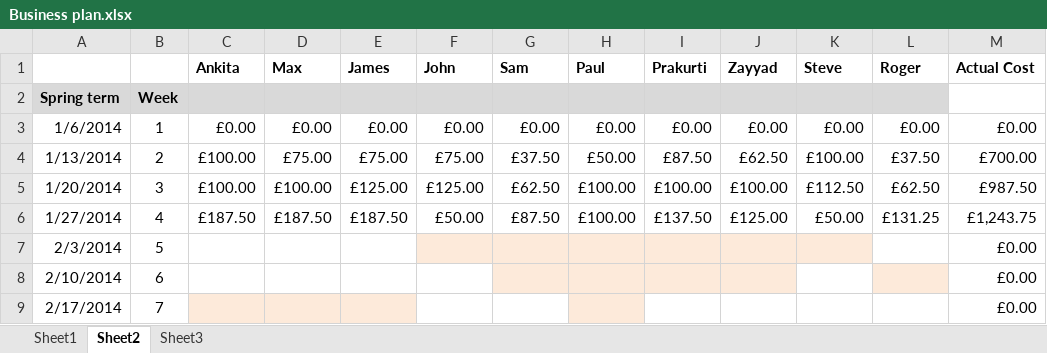
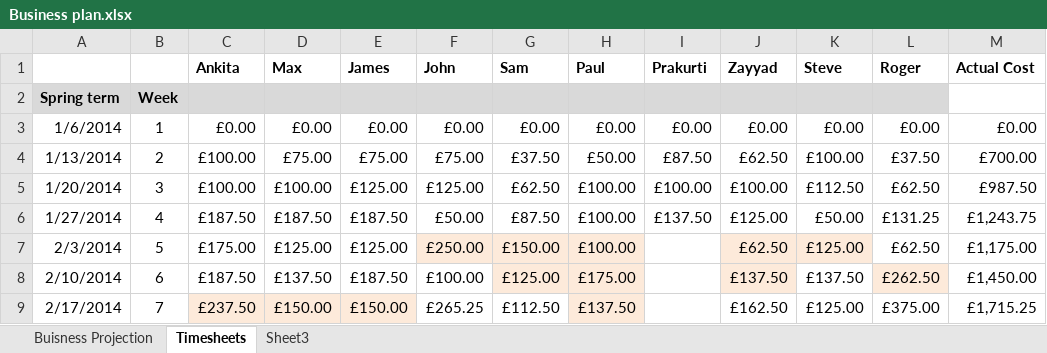
Before and after one commit to john-caine/SWENG, an Excel workbook: Documents/Finance/Financial Report 1 Submission/Business plan.xlsx, sheet Timesheets, drawn as a sheet; only a part is shown; values as stored, in another font and other column widths than the file's, no borders; the diff covers the shown part only; the diff names each change by its address in the sheet, - before the commit and + after, or states it on an @@ line.

Commit message:
Updated Business Plan
Timesheets are all up to date for the Financial Report 2 with the
exception of Ankita week 8 and Prakruti week 5-8

```diff
--- a/Documents/Finance/Financial Report 1 Submission/Business plan.xlsx (sheet Timesheets)
+++ b/Documents/Finance/Financial Report 1 Submission/Business plan.xlsx (sheet Timesheets)
-sheet tab: Sheet1
+sheet tab: Buisness Projection
-sheet tab: Sheet2
+sheet tab: Timesheets
-C7 (Ankita): (empty)
+C7 (Ankita): £175.00
-D7 (Max): (empty)
+D7 (Max): £125.00
-E7 (James): (empty)
+E7 (James): £125.00
-F7 (John): (empty)
+F7 (John): £250.00
-G7 (Sam): (empty)
+G7 (Sam): £150.00
-H7 (Paul): (empty)
+H7 (Paul): £100.00
-I7:I8 fill: #FDEADA
+I7:I8 fill: none
-J7 (Zayyad): (empty)
+J7 (Zayyad): £62.50
-K7 (Steve): (empty)
+K7 (Steve): £125.00
-L7 (Roger): (empty)
+L7 (Roger): £62.50
-M7 (Actual Cost): £0.00
+M7 (Actual Cost): £1,175.00
-C8 (Ankita): (empty)
+C8 (Ankita): £187.50
-D8 (Max): (empty)
+D8 (Max): £137.50
-E8 (James): (empty)
+E8 (James): £187.50
-F8 (John): (empty)
+F8 (John): £100.00
-G8 (Sam): (empty)
+G8 (Sam): £125.00
-H8 (Paul): (empty)
+H8 (Paul): £175.00
-J8 (Zayyad): (empty)
+J8 (Zayyad): £137.50
-K8 (Steve): (empty)
+K8 (Steve): £137.50
-L8 (Roger): (empty)
+L8 (Roger): £262.50
-M8 (Actual Cost): £0.00
+M8 (Actual Cost): £1,450.00
-C9 (Ankita): (empty)
+C9 (Ankita): £237.50
-D9 (Max): (empty)
+D9 (Max): £150.00
-E9 (James): (empty)
+E9 (James): £150.00
-F9 (John): (empty)
+F9 (John): £265.25
-G9 (Sam): (empty)
+G9 (Sam): £112.50
-H9 (Paul): (empty)
+H9 (Paul): £137.50
-J9 (Zayyad): (empty)
+J9 (Zayyad): £162.50
-K9 (Steve): (empty)
+K9 (Steve): £125.00
-L9 (Roger): (empty)
+L9 (Roger): £375.00
-M9 (Actual Cost): £0.00
+M9 (Actual Cost): £1,715.25
```
Also changed, not shown: 2 added rows, 9 edited cells and cell formats elsewhere in this sheet, sheet Buisness Projection, formulas that keep their value, Documents/Finance/Timesheets/Sam Beedell/Timesheet 24:02 (Week 8).xlsx, 2 other files.
